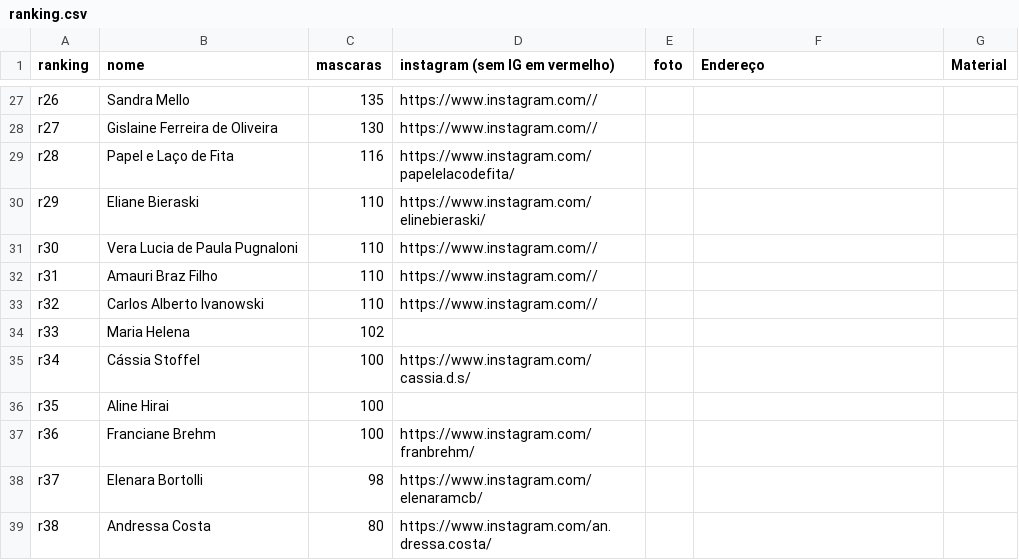
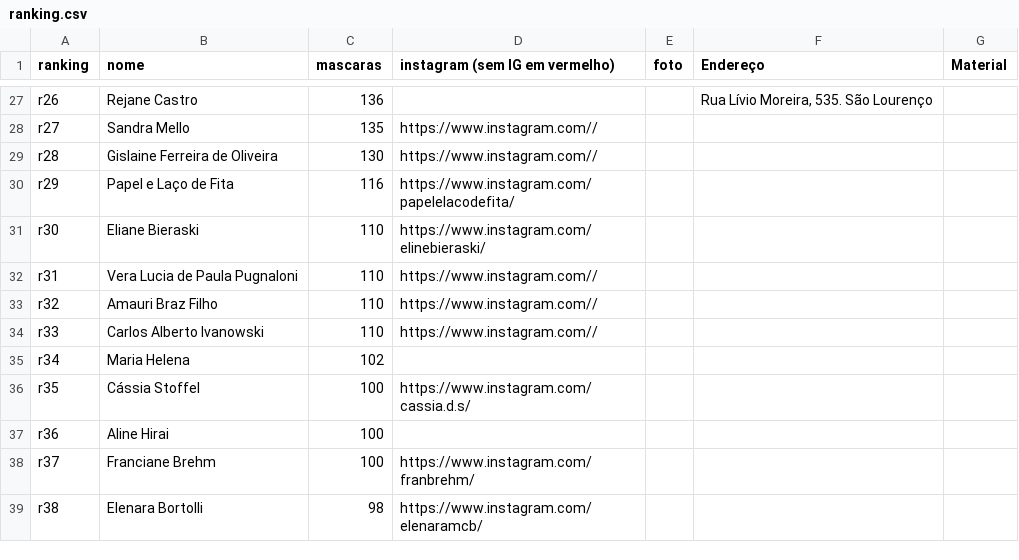
Before and after one commit to g-adamante/100k-masks, a CSV file: ranking.csv, drawn as a sheet; only a part is shown, gaps mark what is left out; the diff covers the shown part only; the diff names each change by its address in the sheet, - before the commit and + after, or states it on an @@ line.

```diff
--- a/ranking.csv
+++ b/ranking.csv
-B27 (nome): Sandra Mello
+B27 (nome): Rejane Castro
-C27 (mascaras): 135
+C27 (mascaras): 136
-D27 (instagram (sem IG em vermelho)): https://www.instagram.com//
+D27 (instagram (sem IG em vermelho)): (empty)
-F27 (Endereço): (empty)
+F27 (Endereço): Rua Lívio Moreira, 535. São Lourenço
-B28 (nome): Gislaine Ferreira de Oliveira
+B28 (nome): Sandra Mello
-C28 (mascaras): 130
+C28 (mascaras): 135
-B29 (nome): Papel e Laço de Fita
+B29 (nome): Gislaine Ferreira de Oliveira
-C29 (mascaras): 116
+C29 (mascaras): 130
-D29 (instagram (sem IG em vermelho)): https://www.instagram.com/papelelacodefita/
+D29 (instagram (sem IG em vermelho)): https://www.instagram.com//
-B30 (nome): Eliane Bieraski
+B30 (nome): Papel e Laço de Fita
-C30 (mascaras): 110
+C30 (mascaras): 116
-D30 (instagram (sem IG em vermelho)): https://www.instagram.com/elinebieraski/
+D30 (instagram (sem IG em vermelho)): https://www.instagram.com/papelelacodefita/
-B31 (nome): Vera Lucia de Paula Pugnaloni
+B31 (nome): Eliane Bieraski
-D31 (instagram (sem IG em vermelho)): https://www.instagram.com//
+D31 (instagram (sem IG em vermelho)): https://www.instagram.com/elinebieraski/
-B32 (nome): Amauri Braz Filho
+B32 (nome): Vera Lucia de Paula Pugnaloni
-B33 (nome): Carlos Alberto Ivanowski
+B33 (nome): Amauri Braz Filho
-B34 (nome): Maria Helena
+B34 (nome): Carlos Alberto Ivanowski
-C34 (mascaras): 102
+C34 (mascaras): 110
-D34 (instagram (sem IG em vermelho)): (empty)
+D34 (instagram (sem IG em vermelho)): https://www.instagram.com//
-B35 (nome): Cássia Stoffel
+B35 (nome): Maria Helena
-C35 (mascaras): 100
+C35 (mascaras): 102
-D35 (instagram (sem IG em vermelho)): https://www.instagram.com/cassia.d.s/
+D35 (instagram (sem IG em vermelho)): (empty)
-B36 (nome): Aline Hirai
+B36 (nome): Cássia Stoffel
-D36 (instagram (sem IG em vermelho)): (empty)
+D36 (instagram (sem IG em vermelho)): https://www.instagram.com/cassia.d.s/
-B37 (nome): Franciane Brehm
+B37 (nome): Aline Hirai
-D37 (instagram (sem IG em vermelho)): https://www.instagram.com/franbrehm/
+D37 (instagram (sem IG em vermelho)): (empty)
-B38 (nome): Elenara Bortolli
+B38 (nome): Franciane Brehm
-C38 (mascaras): 98
+C38 (mascaras): 100
-D38 (instagram (sem IG em vermelho)): https://www.instagram.com/elenaramcb/
+D38 (instagram (sem IG em vermelho)): https://www.instagram.com/franbrehm/
-B39 (nome): Andressa Costa
+B39 (nome): Elenara Bortolli
-C39 (mascaras): 80
+C39 (mascaras): 98
-D39 (instagram (sem IG em vermelho)): https://www.instagram.com/an.dressa.costa/
+D39 (instagram (sem IG em vermelho)): https://www.instagram.com/elenaramcb/
```
Also changed, not shown: 2 added rows, 2 removed rows and 107 edited cells elsewhere in this file, 1 other file.
